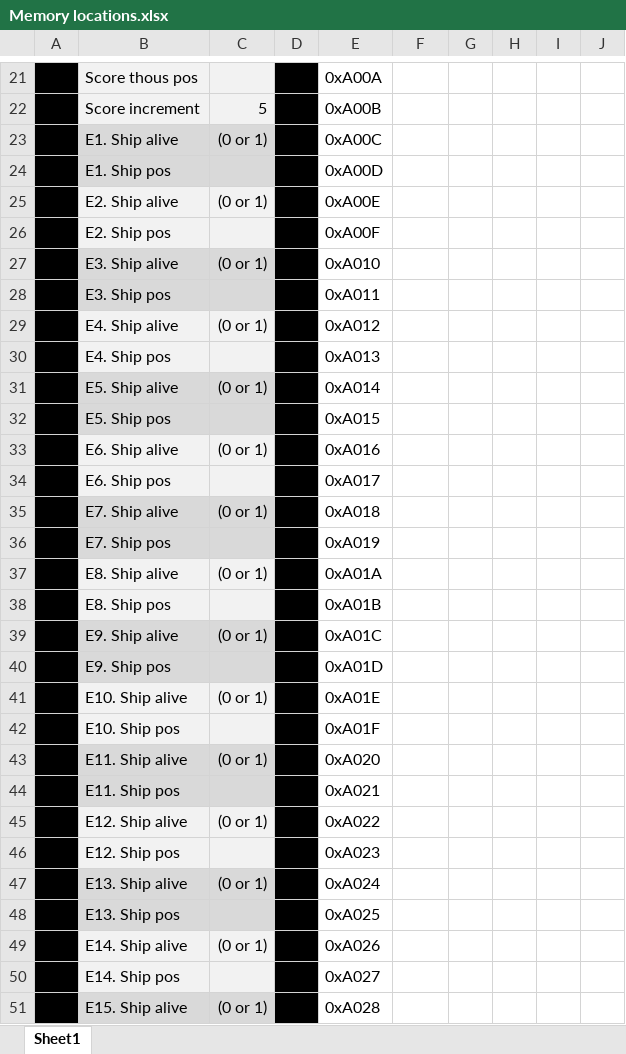
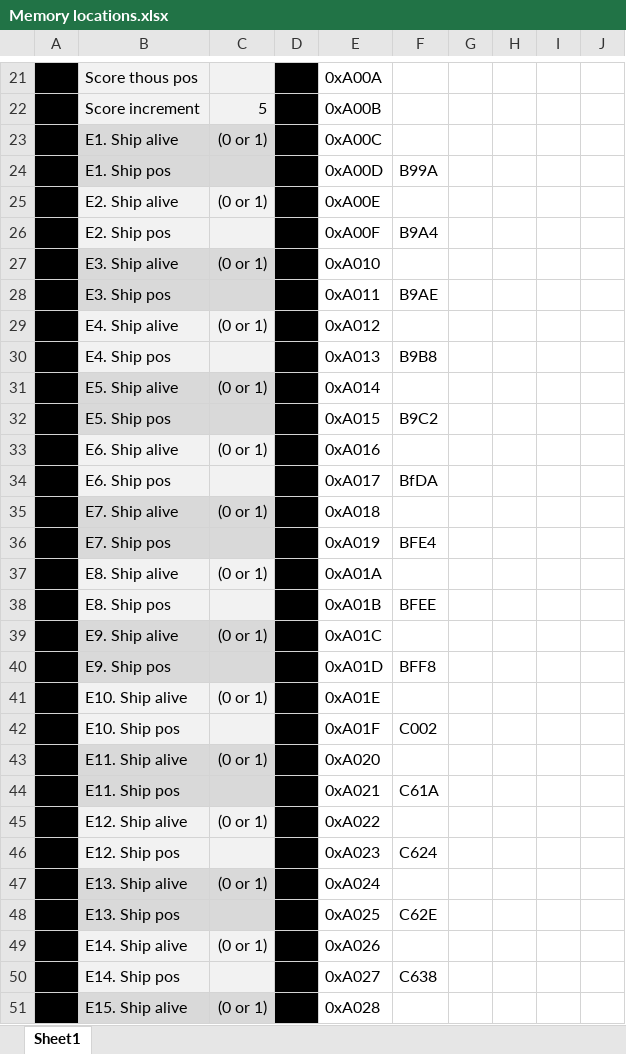
Before and after one commit to bbleaptrot/ECE3710Project, an Excel workbook: Memory locations.xlsx, sheet Sheet1, drawn as a sheet; only a part is shown, gaps mark what is left out; values as stored, in another font and other column widths than the file's, no borders; the diff covers the shown part only; the diff names each change by its address in the sheet, - before the commit and + after, or states it on an @@ line.

Commit message:
Update Memory locations.xlsx

```diff
--- a/Memory locations.xlsx (sheet Sheet1)
+++ b/Memory locations.xlsx (sheet Sheet1)
-F24: (empty)
+F24: B99A
-F26: (empty)
+F26: B9A4
-F28: (empty)
+F28: B9AE
-F30: (empty)
+F30: B9B8
-F32: (empty)
+F32: B9C2
-F34: (empty)
+F34: BfDA
-F36: (empty)
+F36: BFE4
-F38: (empty)
+F38: BFEE
-F40: (empty)
+F40: BFF8
-F42: (empty)
+F42: C002
-F44: (empty)
+F44: C61A
-F46: (empty)
+F46: C624
-F48: (empty)
+F48: C62E
-F50: (empty)
+F50: C638
```
Also changed, not shown: 2 edited cells elsewhere in this sheet.
